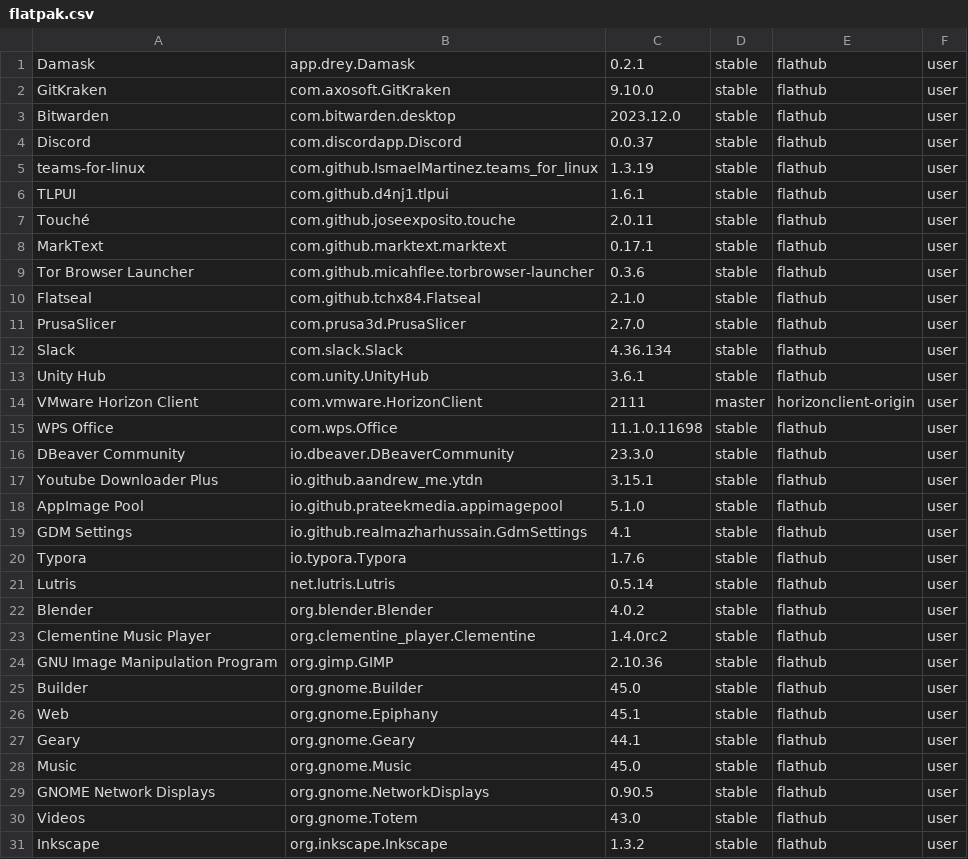
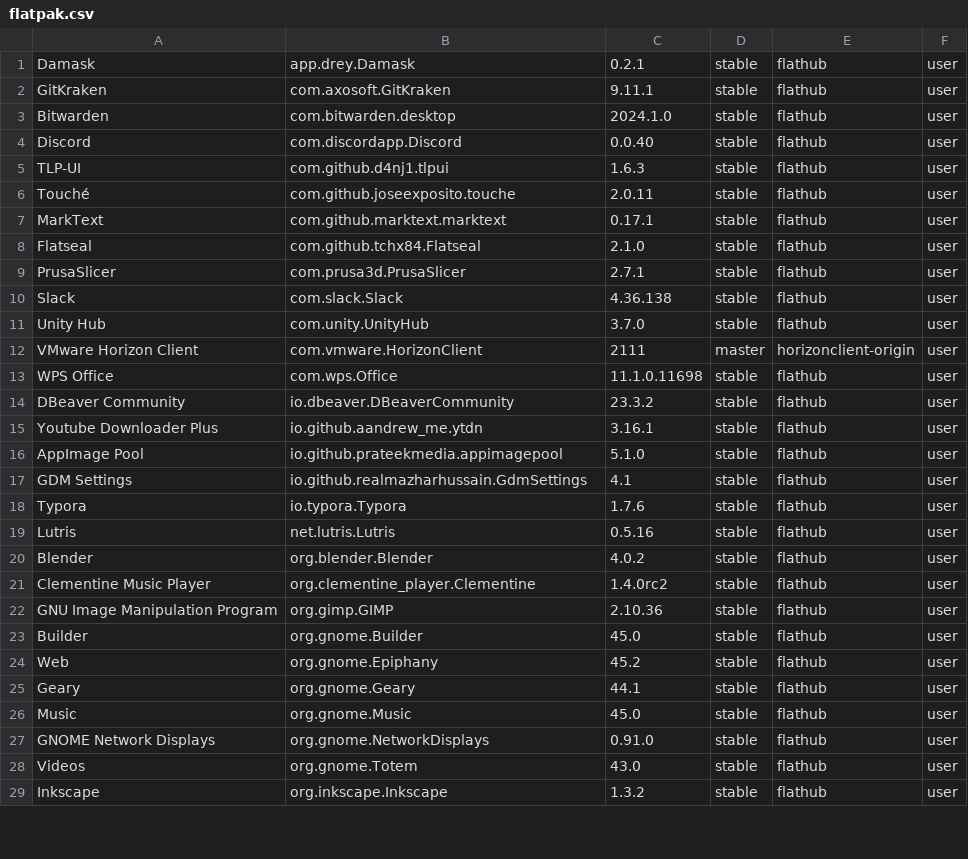
Before and after one commit to tribbloid/ubuntu-quick-setup, a CSV file: packages/__snapshot/flatpak.csv, drawn as a sheet; only a part is shown; the diff covers the shown part only.

Commit message:
+git-lfs pipewire
some flatpak are removed

```diff
--- a/packages/__snapshot/flatpak.csv
+++ b/packages/__snapshot/flatpak.csv
@@ -1,18 +1,16 @@
 Damask	app.drey.Damask	0.2.1	stable	flathub	user
-GitKraken	com.axosoft.GitKraken	9.10.0	stable	flathub	user
-Bitwarden	com.bitwarden.desktop	2023.12.0	stable	flathub	user
-Discord	com.discordapp.Discord	0.0.37	stable	flathub	user
-teams-for-linux	com.github.IsmaelMartinez.teams_for_linux	1.3.19	stable	flathub	user
-TLPUI	com.github.d4nj1.tlpui	1.6.1	stable	flathub	user
+GitKraken	com.axosoft.GitKraken	9.11.1	stable	flathub	user
+Bitwarden	com.bitwarden.desktop	2024.1.0	stable	flathub	user
+Discord	com.discordapp.Discord	0.0.40	stable	flathub	user
+TLP-UI	com.github.d4nj1.tlpui	1.6.3	stable	flathub	user
 Touché	com.github.joseexposito.touche	2.0.11	stable	flathub	user
 MarkText	com.github.marktext.marktext	0.17.1	stable	flathub	user
-Tor Browser Launcher	com.github.micahflee.torbrowser-launcher	0.3.6	stable	flathub	user
 Flatseal	com.github.tchx84.Flatseal	2.1.0	stable	flathub	user
-PrusaSlicer	com.prusa3d.PrusaSlicer	2.7.0	stable	flathub	user
-Slack	com.slack.Slack	4.36.134	stable	flathub	user
-Unity Hub	com.unity.UnityHub	3.6.1	stable	flathub	user
+PrusaSlicer	com.prusa3d.PrusaSlicer	2.7.1	stable	flathub	user
+Slack	com.slack.Slack	4.36.138	stable	flathub	user
+Unity Hub	com.unity.UnityHub	3.7.0	stable	flathub	user
 VMware Horizon Client	com.vmware.HorizonClient	2111	master	horizonclient-origin	user
 WPS Office	com.wps.Office	11.1.0.11698	stable	flathub	user
-DBeaver Community	io.dbeaver.DBeaverCommunity	23.3.0	stable	flathub	user
-Youtube Downloader Plus	io.github.aandrew_me.ytdn	3.15.1	stable	flathub	user
+DBeaver Community	io.dbeaver.DBeaverCommunity	23.3.2	stable	flathub	user
+Youtube Downloader Plus	io.github.aandrew_me.ytdn	3.16.1	stable	flathub	user
 AppImage Pool	io.github.prateekmedia.appimagepool	5.1.0	stable	flathub	user
@@ -20,3 +18,3 @@ GDM Settings	io.github.realmazharhussain.GdmSettings	4.1	stable	flathub	user
 Typora	io.typora.Typora	1.7.6	stable	flathub	user
-Lutris	net.lutris.Lutris	0.5.14	stable	flathub	user
+Lutris	net.lutris.Lutris	0.5.16	stable	flathub	user
 Blender	org.blender.Blender	4.0.2	stable	flathub	user
@@ -25,6 +23,6 @@ GNU Image Manipulation Program	org.gimp.GIMP	2.10.36	stable	flathub	user
 Builder	org.gnome.Builder	45.0	stable	flathub	user
-Web	org.gnome.Epiphany	45.1	stable	flathub	user
+Web	org.gnome.Epiphany	45.2	stable	flathub	user
 Geary	org.gnome.Geary	44.1	stable	flathub	user
 Music	org.gnome.Music	45.0	stable	flathub	user
-GNOME Network Displays	org.gnome.NetworkDisplays	0.90.5	stable	flathub	user
+GNOME Network Displays	org.gnome.NetworkDisplays	0.91.0	stable	flathub	user
 Videos	org.gnome.Totem	43.0	stable	flathub	user
```
Also changed, not shown: 4 edited cells elsewhere in this file, packages/__snapshot/apt.csv, packages/__snapshot/snap.csv, 1 other file.
